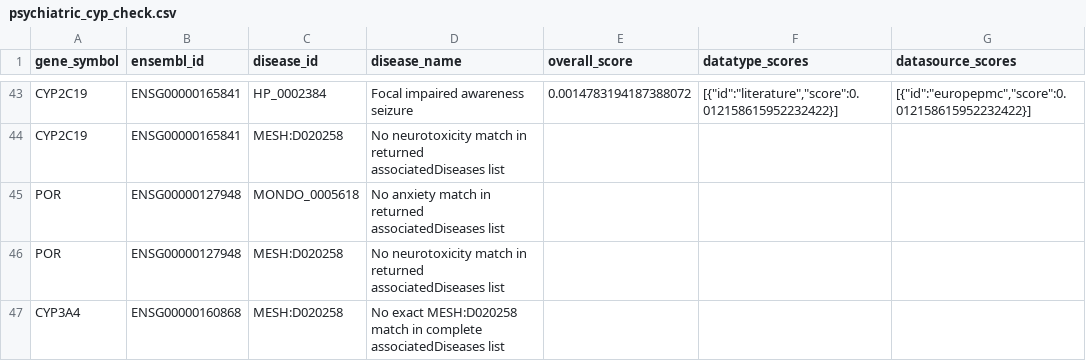
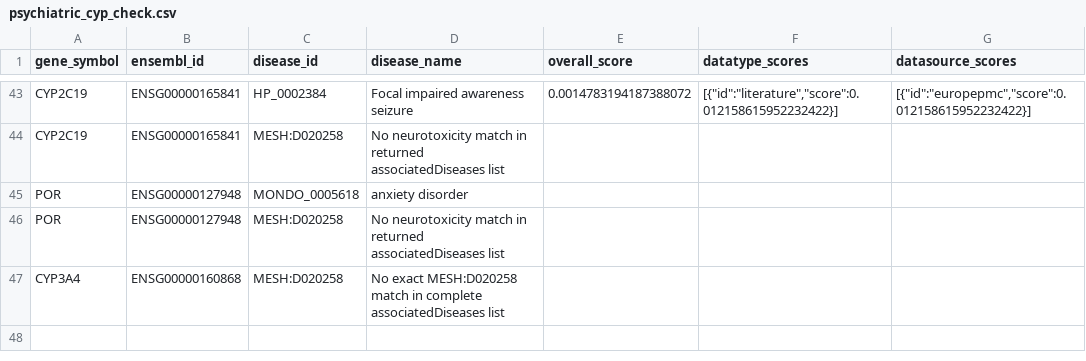
Before and after one commit to kdy20069/Datamining, a CSV file: data/psychiatric_cyp_check.csv, drawn as a sheet; only a part is shown, gaps mark what is left out; the diff names each change by its address in the sheet, - before the commit and + after, or states it on an @@ line.

```diff
--- a/data/psychiatric_cyp_check.csv
+++ b/data/psychiatric_cyp_check.csv
-D45 (disease_name): No anxiety match in returned associatedDiseases list
+D45 (disease_name): anxiety disorder
```
Also changed, not shown: data/ctd_direction_audit.csv, data/pubchem_aids.csv, 13 other files.
